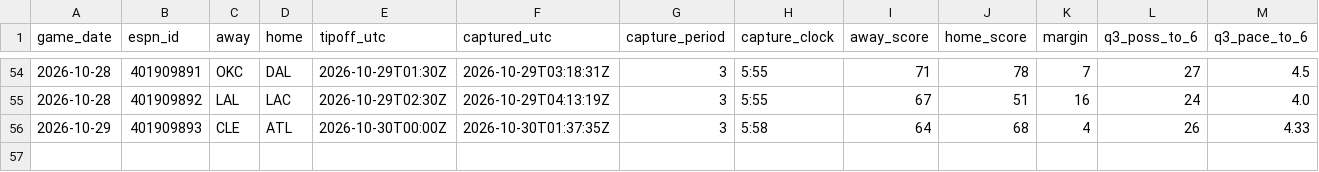
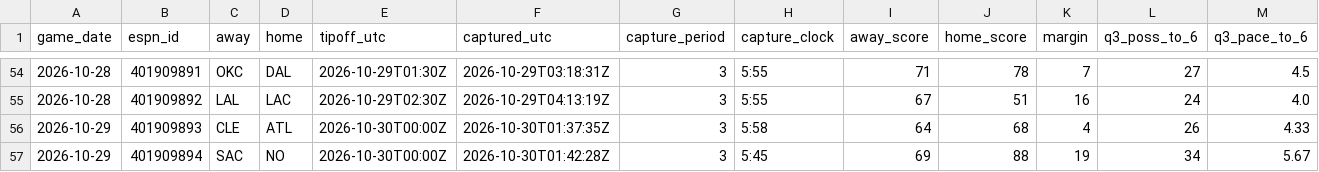
Before and after one commit to fasteddy35/nbaq3, a CSV file: data/q3_checkpoints.csv, drawn as a sheet; only a part is shown, gaps mark what is left out; rows hold the shown columns only; the diff names each change by its address in the sheet, - before the commit and + after, or states it on an @@ line.

```diff
--- a/data/q3_checkpoints.csv
+++ b/data/q3_checkpoints.csv
+row 57: 2026-10-29 | 401909894 | SAC | NO | 2026-10-30T00:00Z | 2026-10-30T01:42:28Z | 3 | 5:45 | 69 | 88 | 19 | 34 | 5.67
```
